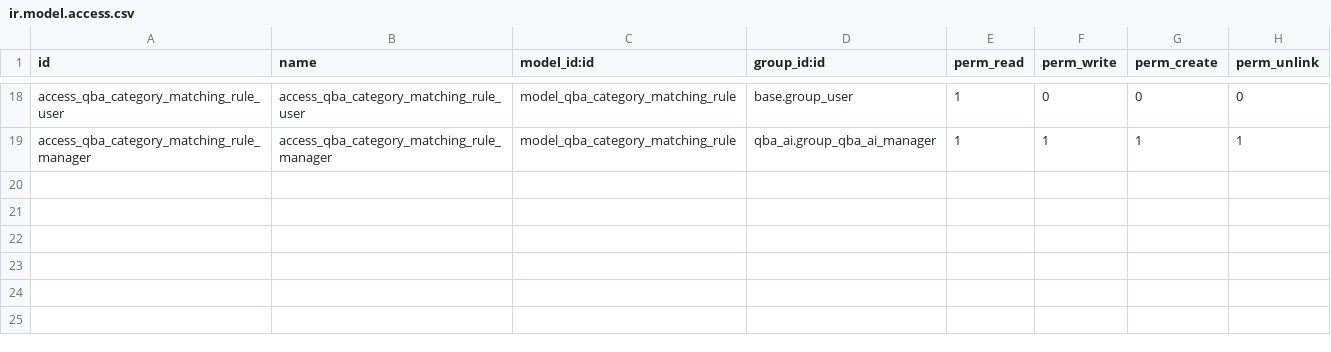
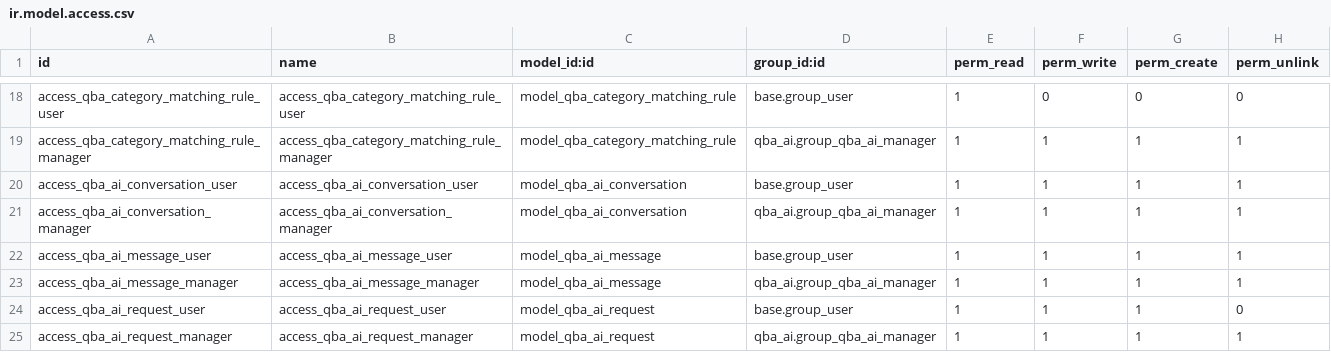
Before and after one commit to bh10-d/odoo-qba, a CSV file: odoo/custom_addons/qba_ai/security/ir.model.access.csv, drawn as a sheet; only a part is shown, gaps mark what is left out.

Commit message:
feat(qba_ai): implement conversational AI assistant, drawer UI, technical specs matching & documentation

```diff
--- a/odoo/custom_addons/qba_ai/security/ir.model.access.csv
+++ b/odoo/custom_addons/qba_ai/security/ir.model.access.csv
@@ -19 +19,7 @@ access_qba_category_matching_rule_user,access_qba_category_matching_rule_user,mo
 access_qba_category_matching_rule_manager,access_qba_category_matching_rule_manager,model_qba_category_matching_rule,qba_ai.group_qba_ai_manager,1,1,1,1
+access_qba_ai_conversation_user,access_qba_ai_conversation_user,model_qba_ai_conversation,base.group_user,1,1,1,1
+access_qba_ai_conversation_manager,access_qba_ai_conversation_manager,model_qba_ai_conversation,qba_ai.group_qba_ai_manager,1,1,1,1
+access_qba_ai_message_user,access_qba_ai_message_user,model_qba_ai_message,base.group_user,1,1,1,1
+access_qba_ai_message_manager,access_qba_ai_message_manager,model_qba_ai_message,qba_ai.group_qba_ai_manager,1,1,1,1
+access_qba_ai_request_user,access_qba_ai_request_user,model_qba_ai_request,base.group_user,1,1,1,0
+access_qba_ai_request_manager,access_qba_ai_request_manager,model_qba_ai_request,qba_ai.group_qba_ai_manager,1,1,1,1
```
Also changed, not shown: 35 other files.
